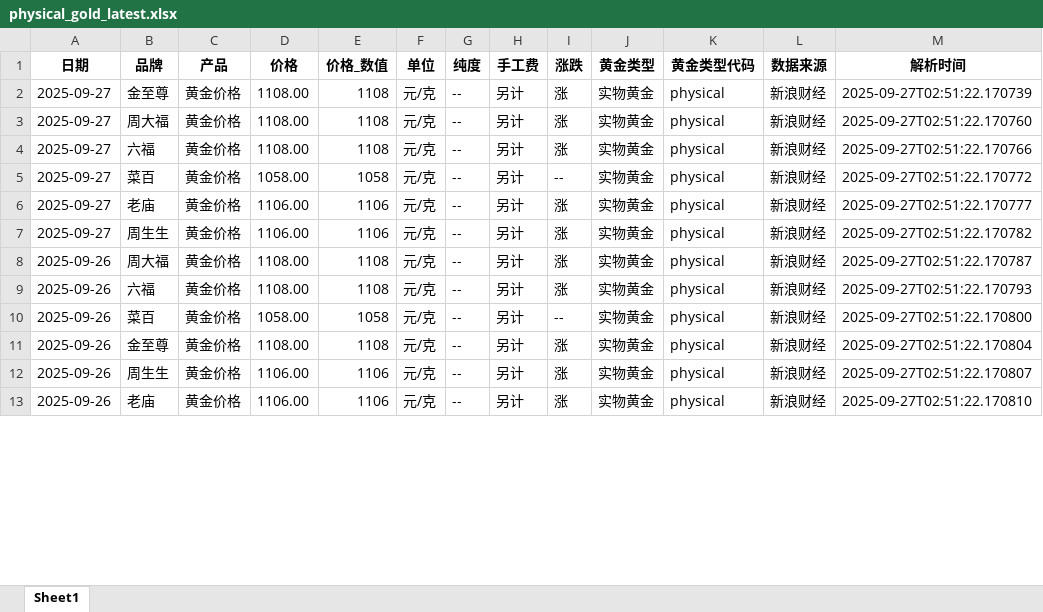
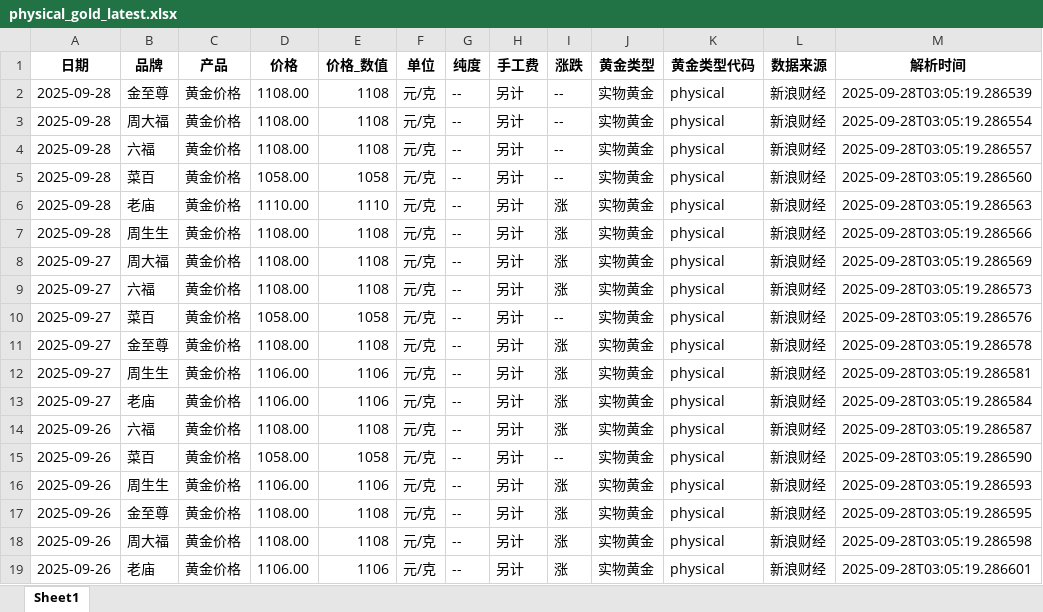
Before and after one commit to chengazhen/python-gold, an Excel workbook: physical_gold_latest.xlsx, sheet Sheet1, drawn as a sheet; only a part is shown; values as stored, in another font and other column widths than the file's, no borders; addresses are those after the commit; the diff covers the shown part only; the diff names each change by its address in the sheet, - before the commit and + after, or states it on an @@ line.

```diff
--- a/physical_gold_latest.xlsx (sheet Sheet1)
+++ b/physical_gold_latest.xlsx (sheet Sheet1)
-A2 (日期): 2025-09-27
+A2 (日期): 2025-09-28
-I2 (涨跌): 涨
+I2 (涨跌): --
-M2 (解析时间): 2025-09-27T02:51:22.170739
+M2 (解析时间): 2025-09-28T03:05:19.286539
+row 3: 2025-09-28 | 周大福 | 黄金价格 | 1108.00 | 1108 | 元/克 | -- | 另计 | -- | 实物黄金 | physical | 新浪财经 | 2025-09-28T03:05:19.286554
+row 4: 2025-09-28 | 六福 | 黄金价格 | 1108.00 | 1108 | 元/克 | -- | 另计 | -- | 实物黄金 | physical | 新浪财经 | 2025-09-28T03:05:19.286557
+row 5: 2025-09-28 | 菜百 | 黄金价格 | 1058.00 | 1058 | 元/克 | -- | 另计 | -- | 实物黄金 | physical | 新浪财经 | 2025-09-28T03:05:19.286560
+row 6: 2025-09-28 | 老庙 | 黄金价格 | 1110.00 | 1110 | 元/克 | -- | 另计 | 涨 | 实物黄金 | physical | 新浪财经 | 2025-09-28T03:05:19.286563
+row 7: 2025-09-28 | 周生生 | 黄金价格 | 1108.00 | 1108 | 元/克 | -- | 另计 | 涨 | 实物黄金 | physical | 新浪财经 | 2025-09-28T03:05:19.286566
-M8 (解析时间): 2025-09-27T02:51:22.170760
+M8 (解析时间): 2025-09-28T03:05:19.286569
-M9 (解析时间): 2025-09-27T02:51:22.170766
+M9 (解析时间): 2025-09-28T03:05:19.286573
-M10 (解析时间): 2025-09-27T02:51:22.170772
+M10 (解析时间): 2025-09-28T03:05:19.286576
-B11 (品牌): 老庙
+B11 (品牌): 金至尊
-D11 (价格): 1106.00
+D11 (价格): 1108.00
-E11 (价格_数值): 1106
+E11 (价格_数值): 1108
-M11 (解析时间): 2025-09-27T02:51:22.170777
+M11 (解析时间): 2025-09-28T03:05:19.286578
-M12 (解析时间): 2025-09-27T02:51:22.170782
+M12 (解析时间): 2025-09-28T03:05:19.286581
-A13 (日期): 2025-09-26
+A13 (日期): 2025-09-27
-B13 (品牌): 周大福
+B13 (品牌): 老庙
-D13 (价格): 1108.00
+D13 (价格): 1106.00
-E13 (价格_数值): 1108
+E13 (价格_数值): 1106
-M13 (解析时间): 2025-09-27T02:51:22.170787
+M13 (解析时间): 2025-09-28T03:05:19.286584
-M14 (解析时间): 2025-09-27T02:51:22.170793
+M14 (解析时间): 2025-09-28T03:05:19.286587
-M15 (解析时间): 2025-09-27T02:51:22.170800
+M15 (解析时间): 2025-09-28T03:05:19.286590
+row 16: 2025-09-26 | 周生生 | 黄金价格 | 1106.00 | 1106 | 元/克 | -- | 另计 | 涨 | 实物黄金 | physical | 新浪财经 | 2025-09-28T03:05:19.286593
-M17 (解析时间): 2025-09-27T02:51:22.170804
+M17 (解析时间): 2025-09-28T03:05:19.286595
-B18 (品牌): 周生生
+B18 (品牌): 周大福
-D18 (价格): 1106.00
+D18 (价格): 1108.00
-E18 (价格_数值): 1106
+E18 (价格_数值): 1108
-M18 (解析时间): 2025-09-27T02:51:22.170807
+M18 (解析时间): 2025-09-28T03:05:19.286598
-M19 (解析时间): 2025-09-27T02:51:22.170810
+M19 (解析时间): 2025-09-28T03:05:19.286601
```
Also changed, not shown: 6 removed rows and 89 edited cells elsewhere in this sheet, combined_gold_data.xlsx, gold_bar_latest.xlsx, 11 other files.
